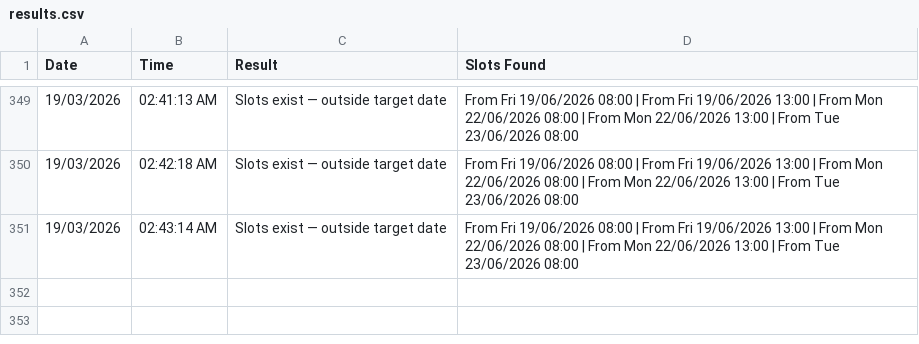
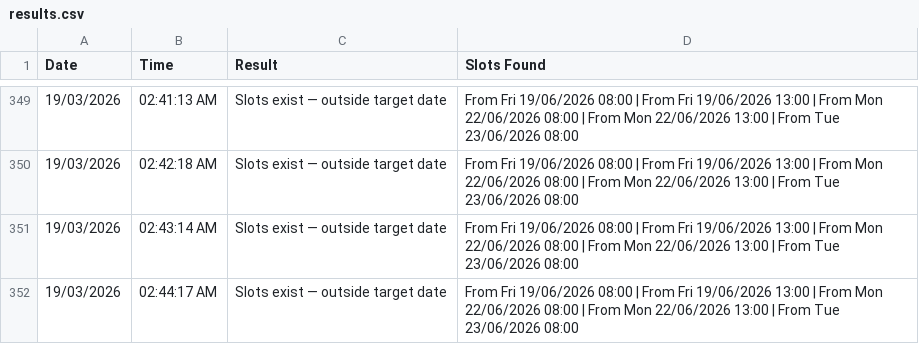
Before and after one commit to latifahaidari172/sa-inspection-monitor, a CSV file: results.csv, drawn as a sheet; only a part is shown, gaps mark what is left out; the diff names each change by its address in the sheet, - before the commit and + after, or states it on an @@ line.

Commit message:
Update results [skip ci]

```diff
--- a/results.csv
+++ b/results.csv
+row 352: 19/03/2026 | 02:44:17 AM | Slots exist — outside target date | From Fri 19/06/2026 08:00 | From Fri 19/06/2026 13:00 | From Mon 22/06/2026 08:00 | From Mon 22/06/2026 13:00 | From Tue 23/06/2026 08:00
```
